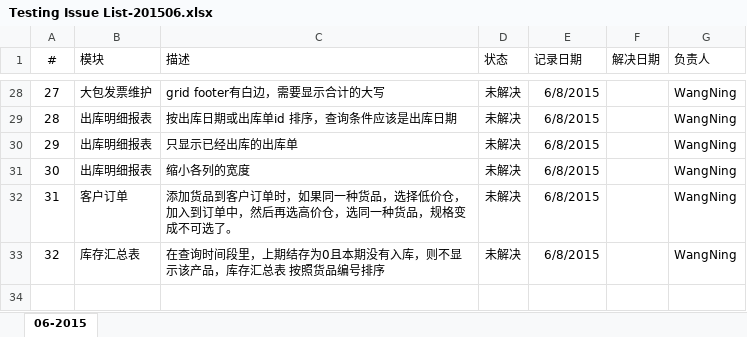
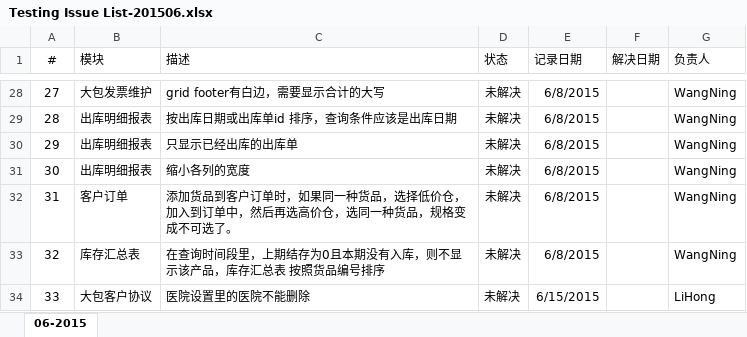
Before and after one commit to YinzhiWang/Zhongding, an Excel workbook: Docs/Testing Issue List-201506.xlsx, sheet 06-2015, drawn as a sheet; only a part is shown, gaps mark what is left out; values as stored, in another font and other column widths than the file's, no borders; charts and pictures not drawn; the diff names each change by its address in the sheet, - before the commit and + after, or states it on an @@ line.

Commit message:
check in issue list

```diff
--- a/Docs/Testing Issue List-201506.xlsx (sheet 06-2015)
+++ b/Docs/Testing Issue List-201506.xlsx (sheet 06-2015)
+row 34: 33 | 大包客户协议 | 医院设置里的医院不能删除 | 未解决 | 6/15/2015 |  | LiHong
```
